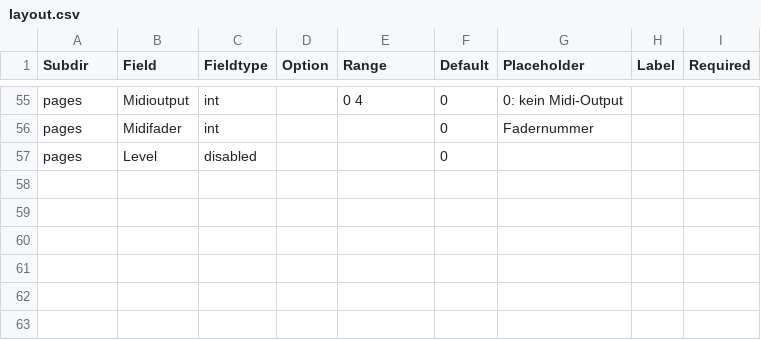
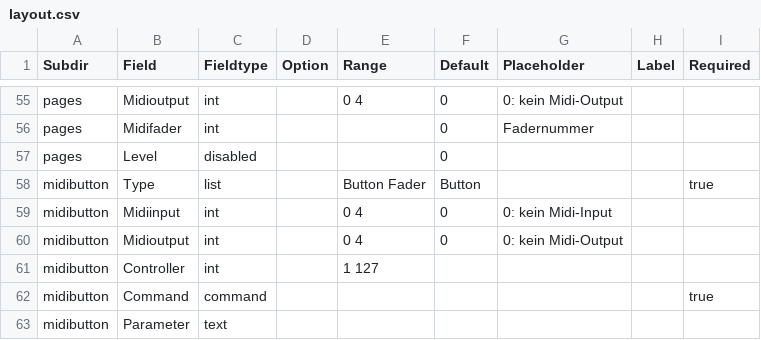
Before and after one commit to GuntherSe/clubdmx_code, a CSV file: dmx/layout.csv, drawn as a sheet; only a part is shown, gaps mark what is left out.

Commit message:
midi commands ok

```diff
--- a/dmx/layout.csv
+++ b/dmx/layout.csv
@@ -57 +57,7 @@ pages,Midifader,int,,,0,Fadernummer,,
 pages,Level,disabled,,,0,,,
+midibutton,Type,list,,Button Fader,Button,,,true
+midibutton,Midiinput,int,,0 4,0,0: kein Midi-Input,,
+midibutton,Midioutput,int,,0 4,0,0: kein Midi-Output,,
+midibutton,Controller,int,,1 127,,,,
+midibutton,Command,command,,,,,,true
+midibutton,Parameter,text,,,,,,
```
Also changed, not shown: dmx/config/_neu.csv, 17 other files.
